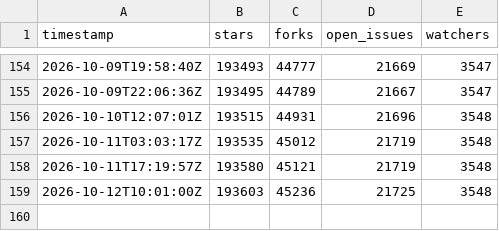
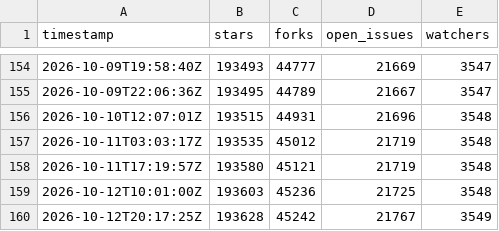
Before and after one commit to tanvirul-islam-rifat/Repo-Pulse, a CSV file: data/microsoft__vscode.csv, drawn as a sheet; only a part is shown, gaps mark what is left out; the diff names each change by its address in the sheet, - before the commit and + after, or states it on an @@ line.

```diff
--- a/data/microsoft__vscode.csv
+++ b/data/microsoft__vscode.csv
+row 160: 2026-10-12T20:17:25Z | 193628 | 45242 | 21767 | 3549
```
Also changed, not shown: data/facebook__react.csv, data/kubernetes__kubernetes.csv, 5 other files.
